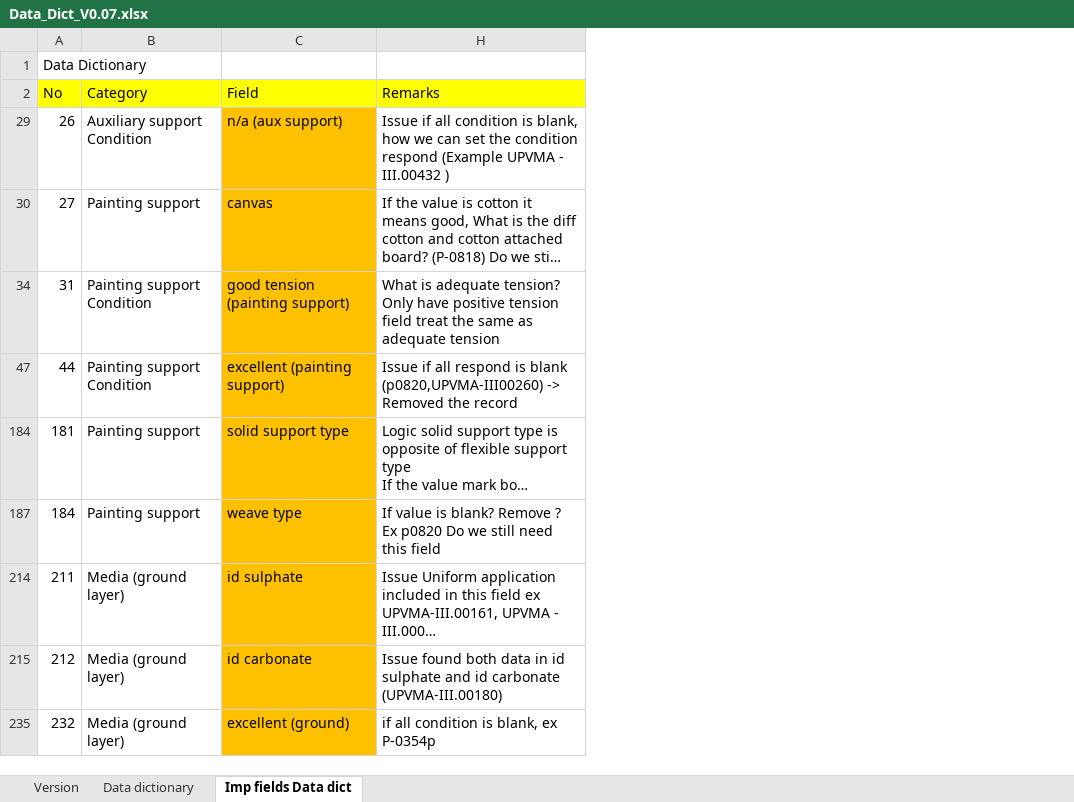
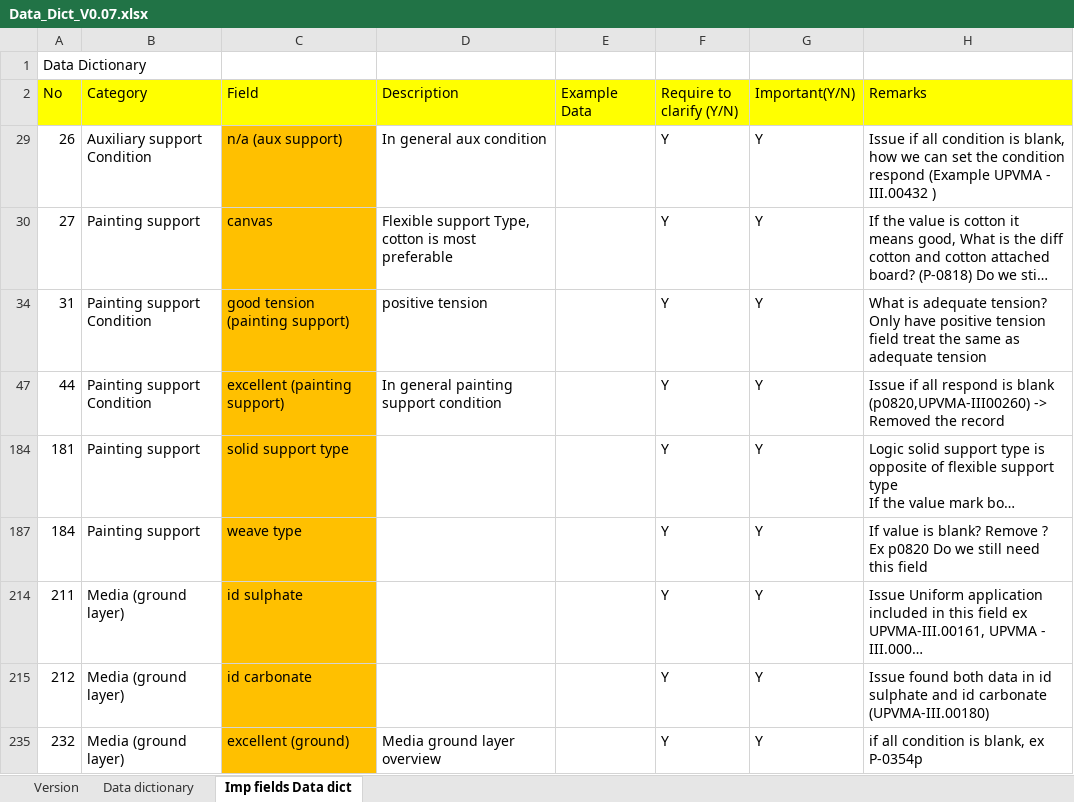
Before and after one commit to DS-Project-Group-7/Data-Science-Project, an Excel workbook: Data Dict/Data_Dict_V0.07.xlsx, sheet Imp fields Data dict, drawn as a sheet; long unchanged cells end in …; values as stored, in another font and other column widths than the file's, no borders; the diff names each change by its address in the sheet, - before the commit and + after, or states it on an @@ line.

```diff
--- a/Data Dict/Data_Dict_V0.07.xlsx (sheet Imp fields Data dict)
+++ b/Data Dict/Data_Dict_V0.07.xlsx (sheet Imp fields Data dict)
@@ column D (Description) unhidden, rows 29-235: In general aux condition | Flexible support Type, cotton is most preferable | positive tension | In general painting support condition |  |  |  |  | Media ground layer overview @@
@@ column E (Example Data) unhidden, empty @@
@@ column F (Require to clarify (Y/N)) unhidden, rows 29-235: all Y @@
@@ column G (Important(Y/N)) unhidden, rows 29-235: all Y @@
```
Also changed, not shown: sheet Version, hidden cells.
